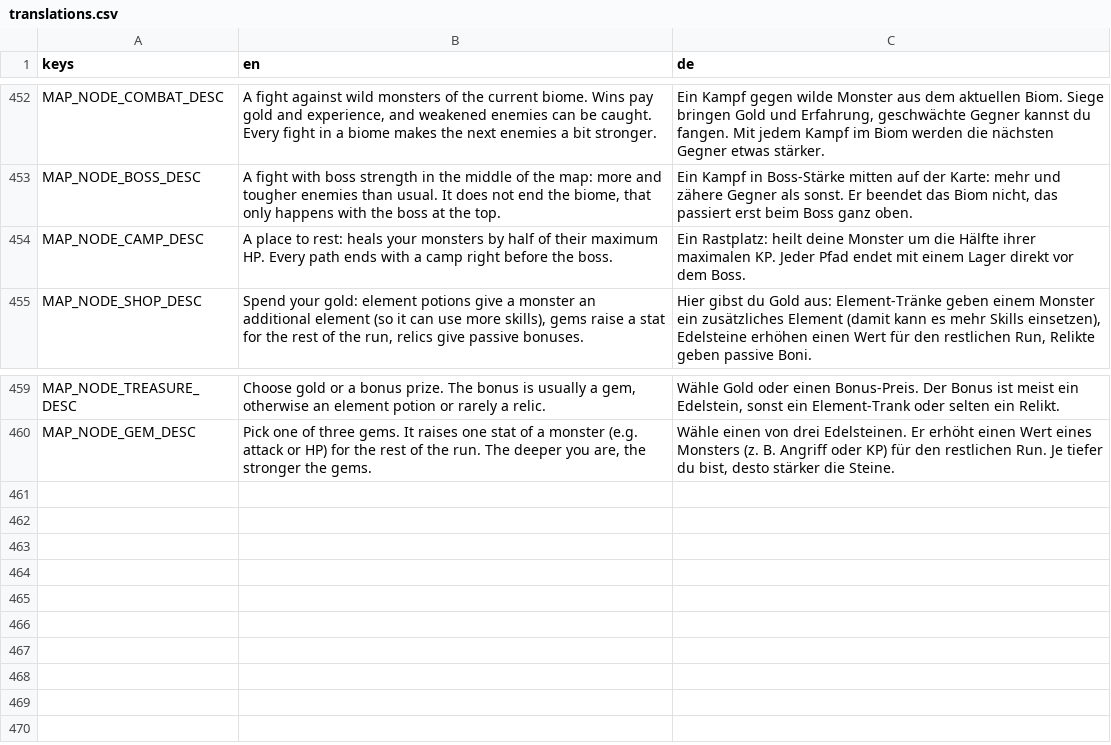
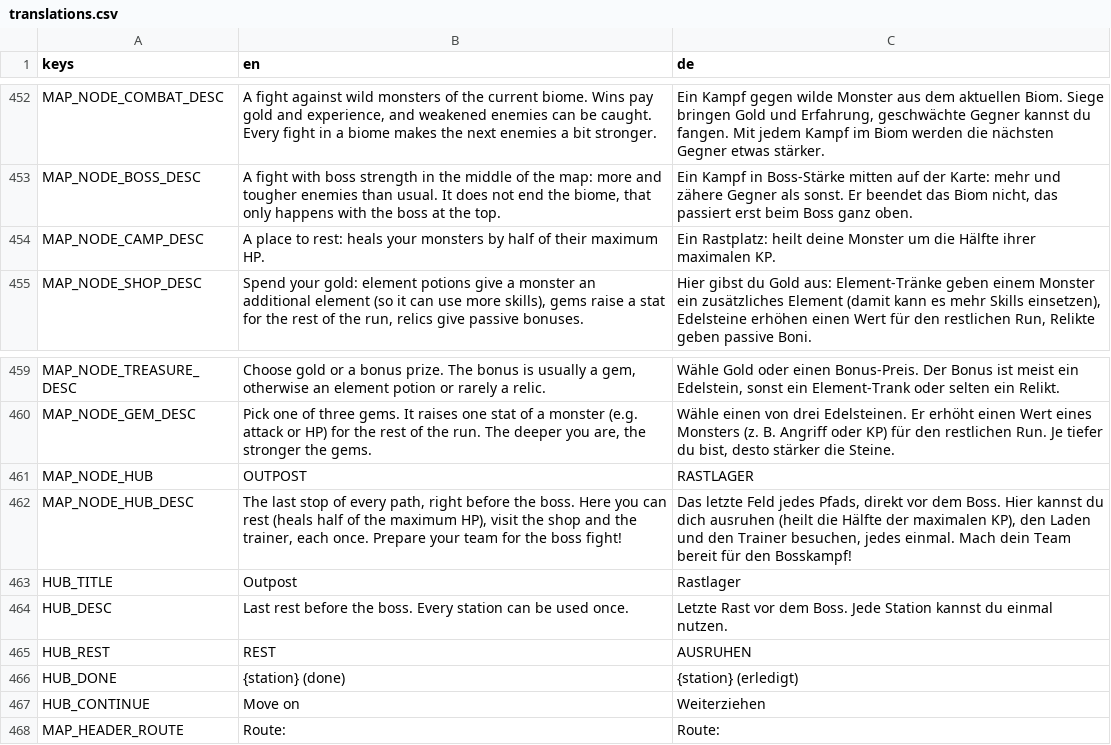
Before and after one commit to GaraGentor/Mon-Rogue, a CSV file: localization/translations.csv, drawn as a sheet; only a part is shown, gaps mark what is left out.

```diff
--- a/localization/translations.csv
+++ b/localization/translations.csv
@@ -477,3 +477,3 @@ MAP_NODE_COMBAT_DESC,"A fight against wild monsters of the current biome. Wins p
 MAP_NODE_BOSS_DESC,"A fight with boss strength in the middle of the map: more and tougher enemies than usual. It does not end the biome, that only happens with the boss at the top.","Ein Kampf in Boss-Stärke mitten auf der Karte: mehr und zähere Gegner als sonst. Er beendet das Biom nicht, das passiert erst beim Boss ganz oben."
-MAP_NODE_CAMP_DESC,"A place to rest: heals your monsters by half of their maximum HP. Every path ends with a camp right before the boss.","Ein Rastplatz: heilt deine Monster um die Hälfte ihrer maximalen KP. Jeder Pfad endet mit einem Lager direkt vor dem Boss."
+MAP_NODE_CAMP_DESC,"A place to rest: heals your monsters by half of their maximum HP.","Ein Rastplatz: heilt deine Monster um die Hälfte ihrer maximalen KP."
 MAP_NODE_SHOP_DESC,"Spend your gold: element potions give a monster an additional element (so it can use more skills), gems raise a stat for the rest of the run, relics give passive bonuses.","Hier gibst du Gold aus: Element-Tränke geben einem Monster ein zusätzliches Element (damit kann es mehr Skills einsetzen), Edelsteine erhöhen einen Wert für den restlichen Run, Relikte geben passive Boni."
@@ -484 +484,9 @@ MAP_NODE_TREASURE_DESC,"Choose gold or a bonus prize. The bonus is usually a gem
 MAP_NODE_GEM_DESC,"Pick one of three gems. It raises one stat of a monster (e.g. attack or HP) for the rest of the run. The deeper you are, the stronger the gems.","Wähle einen von drei Edelsteinen. Er erhöht einen Wert eines Monsters (z. B. Angriff oder KP) für den restlichen Run. Je tiefer du bist, desto stärker die Steine."
+MAP_NODE_HUB,OUTPOST,RASTLAGER
+MAP_NODE_HUB_DESC,"The last stop of every path, right before the boss. Here you can rest (heals half of the maximum HP), visit the shop and the trainer, each once. Prepare your team for the boss fight!","Das letzte Feld jedes Pfads, direkt vor dem Boss. Hier kannst du dich ausruhen (heilt die Hälfte der maximalen KP), den Laden und den Trainer besuchen, jedes einmal. Mach dein Team bereit für den Bosskampf!"
+HUB_TITLE,Outpost,Rastlager
+HUB_DESC,"Last rest before the boss. Every station can be used once.","Letzte Rast vor dem Boss. Jede Station kannst du einmal nutzen."
+HUB_REST,REST,AUSRUHEN
+HUB_DONE,{station} (done),{station} (erledigt)
+HUB_CONTINUE,Move on,Weiterziehen
+MAP_HEADER_ROUTE,Route:,Route:
```
Also changed, not shown: 10 other files.
